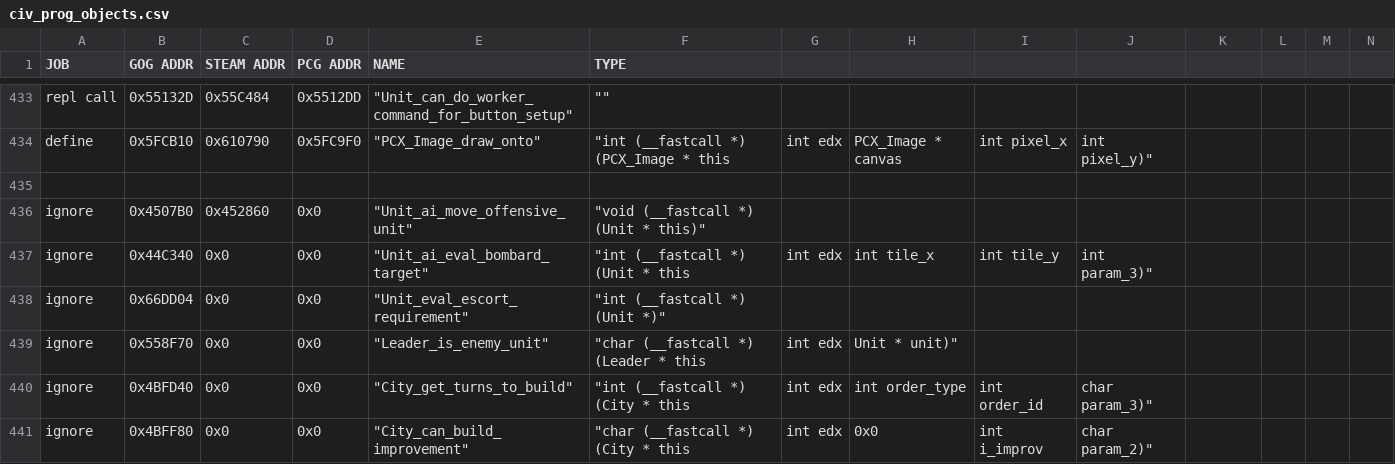
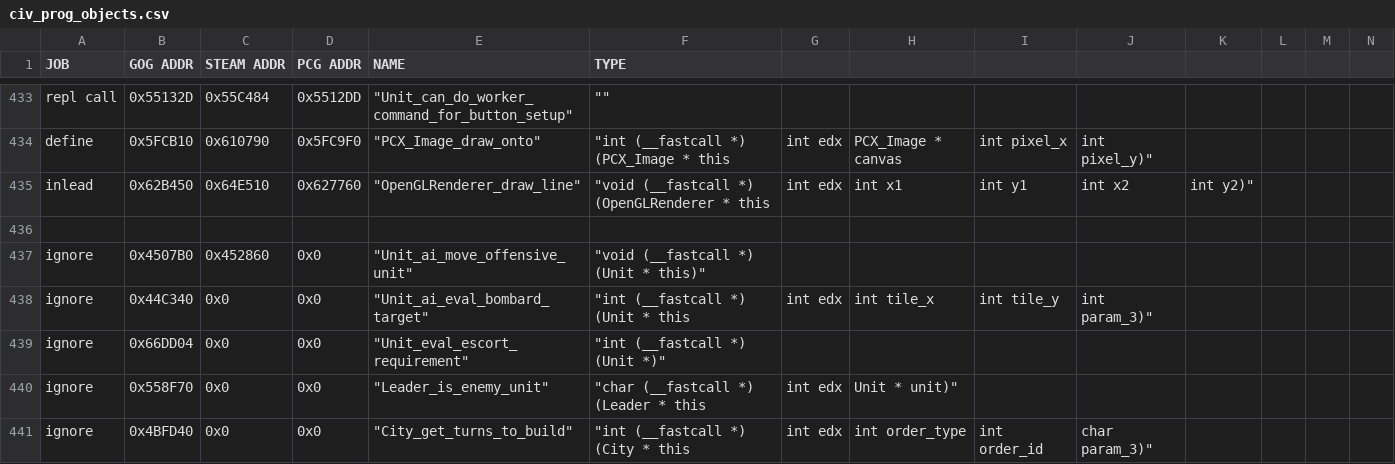
Before and after one commit to maxpetul/C3X, a CSV file: civ_prog_objects.csv, drawn as a sheet; only a part is shown, gaps mark what is left out; the shorter side is filled out with more unchanged rows; rows hold the shown columns only; the diff names each change by its address in the sheet, - before the commit and + after, or states it on an @@ line.

Commit message:
Start working toward reimplementing line drawing with GDI+. Begin by initializing it.

```diff
--- a/civ_prog_objects.csv
+++ b/civ_prog_objects.csv
+row 435: inlead | 0x62B450 | 0x64E510 | 0x627760 | "OpenGLRenderer_draw_line" | "void (__fastcall *) (OpenGLRenderer * this | int edx | int x1 | int y1 | int x2 | int y2)"
```
Also changed, not shown: 2 other files.
